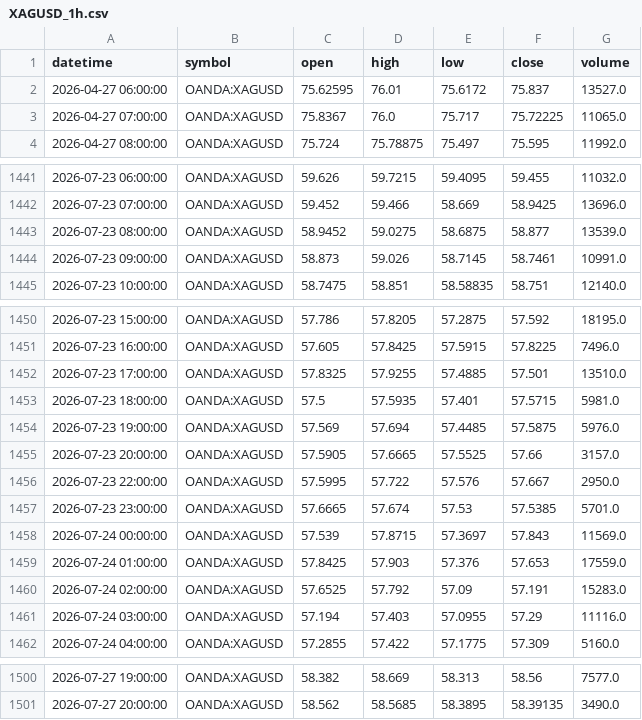
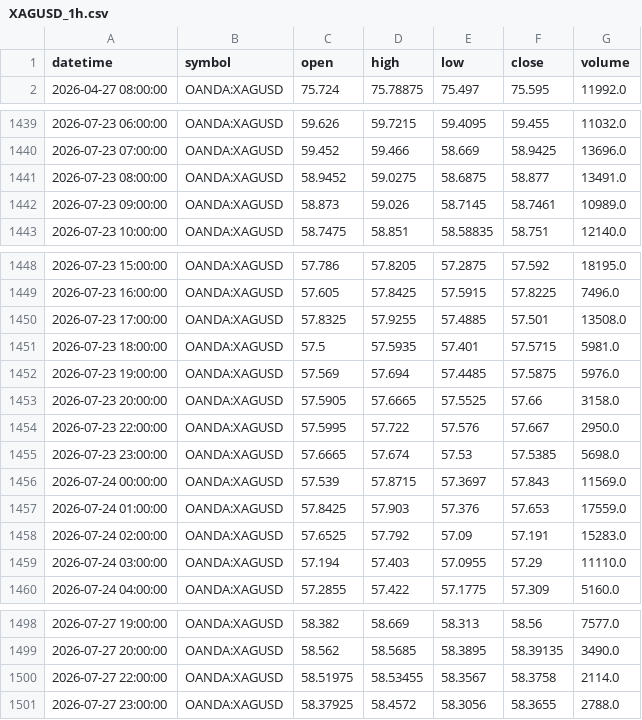
Before and after one commit to ashfaaqmohamed/usdxau, a CSV file: data/XAGUSD_1h.csv, drawn as a sheet; only a part is shown, gaps mark what is left out; the diff covers the shown part only.

```diff
--- a/data/XAGUSD_1h.csv
+++ b/data/XAGUSD_1h.csv
@@ -1,4 +1,2 @@
 datetime,symbol,open,high,low,close,volume
-2026-04-27 06:00:00,OANDA:XAGUSD,75.62595,76.01,75.6172,75.837,13527.0
-2026-04-27 07:00:00,OANDA:XAGUSD,75.8367,76.0,75.717,75.72225,11065.0
 2026-04-27 08:00:00,OANDA:XAGUSD,75.724,75.78875,75.497,75.595,11992.0
@@ -1442,4 +1440,4 @@ datetime,symbol,open,high,low,close,volume
 2026-07-23 07:00:00,OANDA:XAGUSD,59.452,59.466,58.669,58.9425,13696.0
-2026-07-23 08:00:00,OANDA:XAGUSD,58.9452,59.0275,58.6875,58.877,13539.0
-2026-07-23 09:00:00,OANDA:XAGUSD,58.873,59.026,58.7145,58.7461,10991.0
+2026-07-23 08:00:00,OANDA:XAGUSD,58.9452,59.0275,58.6875,58.877,13491.0
+2026-07-23 09:00:00,OANDA:XAGUSD,58.873,59.026,58.7145,58.7461,10989.0
 2026-07-23 10:00:00,OANDA:XAGUSD,58.7475,58.851,58.58835,58.751,12140.0
@@ -1451,8 +1449,8 @@ datetime,symbol,open,high,low,close,volume
 2026-07-23 16:00:00,OANDA:XAGUSD,57.605,57.8425,57.5915,57.8225,7496.0
-2026-07-23 17:00:00,OANDA:XAGUSD,57.8325,57.9255,57.4885,57.501,13510.0
+2026-07-23 17:00:00,OANDA:XAGUSD,57.8325,57.9255,57.4885,57.501,13508.0
 2026-07-23 18:00:00,OANDA:XAGUSD,57.5,57.5935,57.401,57.5715,5981.0
 2026-07-23 19:00:00,OANDA:XAGUSD,57.569,57.694,57.4485,57.5875,5976.0
-2026-07-23 20:00:00,OANDA:XAGUSD,57.5905,57.6665,57.5525,57.66,3157.0
+2026-07-23 20:00:00,OANDA:XAGUSD,57.5905,57.6665,57.5525,57.66,3158.0
 2026-07-23 22:00:00,OANDA:XAGUSD,57.5995,57.722,57.576,57.667,2950.0
-2026-07-23 23:00:00,OANDA:XAGUSD,57.6665,57.674,57.53,57.5385,5701.0
+2026-07-23 23:00:00,OANDA:XAGUSD,57.6665,57.674,57.53,57.5385,5698.0
 2026-07-24 00:00:00,OANDA:XAGUSD,57.539,57.8715,57.3697,57.843,11569.0
@@ -1460,3 +1458,3 @@ datetime,symbol,open,high,low,close,volume
 2026-07-24 02:00:00,OANDA:XAGUSD,57.6525,57.792,57.09,57.191,15283.0
-2026-07-24 03:00:00,OANDA:XAGUSD,57.194,57.403,57.0955,57.29,11116.0
+2026-07-24 03:00:00,OANDA:XAGUSD,57.194,57.403,57.0955,57.29,11110.0
 2026-07-24 04:00:00,OANDA:XAGUSD,57.2855,57.422,57.1775,57.309,5160.0
@@ -1501 +1499,3 @@ datetime,symbol,open,high,low,close,volume
 2026-07-27 20:00:00,OANDA:XAGUSD,58.562,58.5685,58.3895,58.39135,3490.0
+2026-07-27 22:00:00,OANDA:XAGUSD,58.51975,58.53455,58.3567,58.3758,2114.0
+2026-07-27 23:00:00,OANDA:XAGUSD,58.37925,58.4572,58.3056,58.3655,2788.0
```
Also changed, not shown: 4 edited cells elsewhere in this file, data/XAGUSD_daily.csv, data/XAGUSD_monthly.csv, 7 other files.
